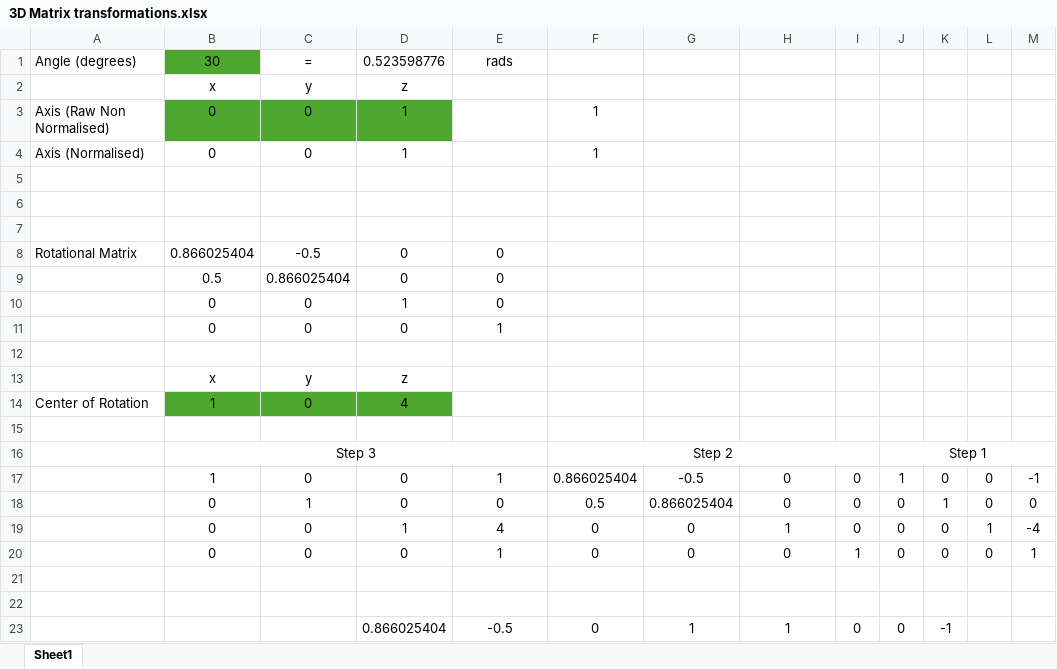
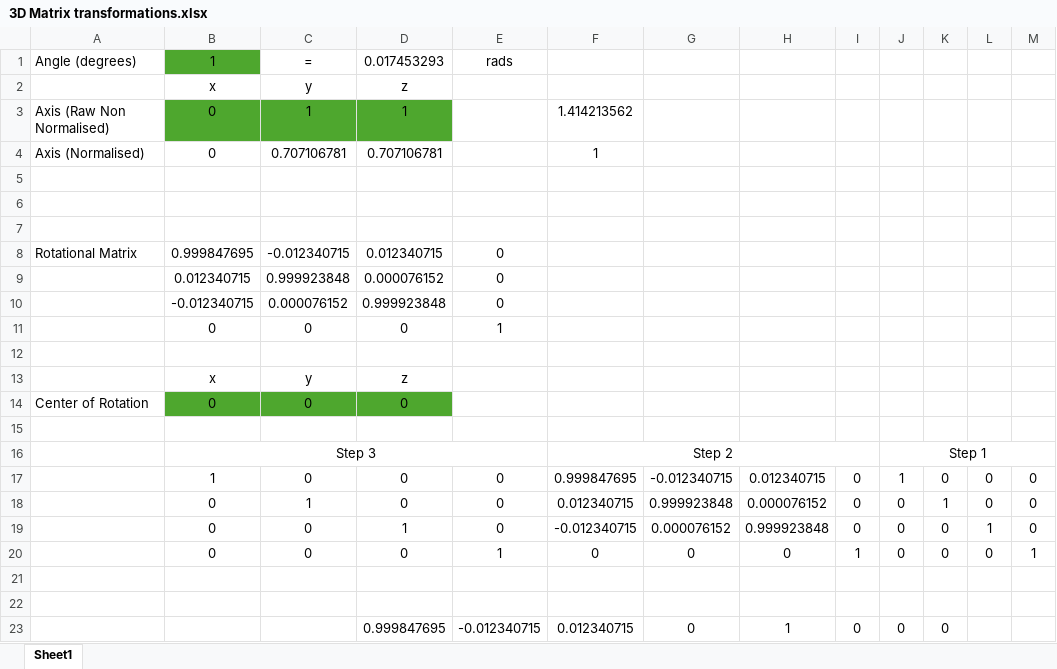
Before and after one commit to Robert-Sheehy/ComputerGraphics, an Excel workbook: 3D Matrix transformations.xlsx, sheet Sheet1, drawn as a sheet; only a part is shown; values as stored, in another font and other column widths than the file's, no borders; charts and pictures not drawn; removed rows and columns are numbered as before the commit, all else as after; the diff covers the shown part only; the diff names each change by its address in the sheet, - before the commit and + after, or states it on an @@ line.

```diff
--- a/3D Matrix transformations.xlsx (sheet Sheet1)
+++ b/3D Matrix transformations.xlsx (sheet Sheet1)
-B1: 30
+B1: 1
-D1: 0.523598776
+D1: 0.017453293
-C3: 0
+C3: 1
-F3: 1
+F3: 1.414213562
-C4: 0
+C4: 0.707106781
-D4: 1
+D4: 0.707106781
-B8: 0.866025404
+B8: 0.999847695
-C8: -0.5
+C8: -0.012340715
-D8: 0
+D8: 0.012340715
-row 9:  | 0.5 | 0.866025404 | 0 | 0
-row 10:  | 0 | 0 | 1 | 0
+row 9:  | 0.012340715 | 0.999923848 | 0.000076152 | 0
+row 10:  | -0.012340715 | 0.000076152 | 0.999923848 | 0
-B14: 1
+B14: 0
-D14: 4
+D14: 0
-E17: 1
+E17: 0
-F17: 0.866025404
+F17: 0.999847695
-G17: -0.5
+G17: -0.012340715
-H17: 0
+H17: 0.012340715
-M17: -1
+M17: 0
-F18: 0.5
+F18: 0.012340715
-G18: 0.866025404
+G18: 0.999923848
-H18: 0
+H18: 0.000076152
-E19: 4
+E19: 0
-F19: 0
+F19: -0.012340715
-G19: 0
+G19: 0.000076152
-H19: 1
+H19: 0.999923848
-M19: -4
+M19: 0
-row 23:  |  |  | 0.866025404 | -0.5 | 0 | 1 | 1 | 0 | 0 | -1
+row 23:  |  |  | 0.999847695 | -0.012340715 | 0.012340715 | 0 | 1 | 0 | 0 | 0
```
Also changed, not shown: 15 added rows, 20 removed rows and 4 edited cells elsewhere in this sheet, charts or pictures, 1 other file.
